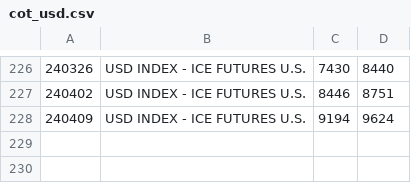
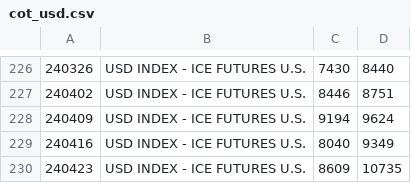
Before and after one commit to bardurt/cftccot, a CSV file: data/cot_usd.csv, drawn as a sheet; only a part is shown, gaps mark what is left out.

Commit message:
Update cot_usd.csv

```diff
--- a/data/cot_usd.csv
+++ b/data/cot_usd.csv
@@ -228 +228,3 @@
 240409|USD INDEX - ICE FUTURES U.S.|9194|9624
+240416|USD INDEX - ICE FUTURES U.S.|8040|9349
+240423|USD INDEX - ICE FUTURES U.S.|8609|10735
```
